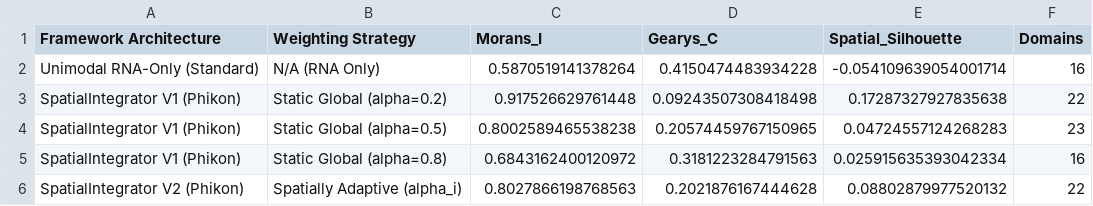
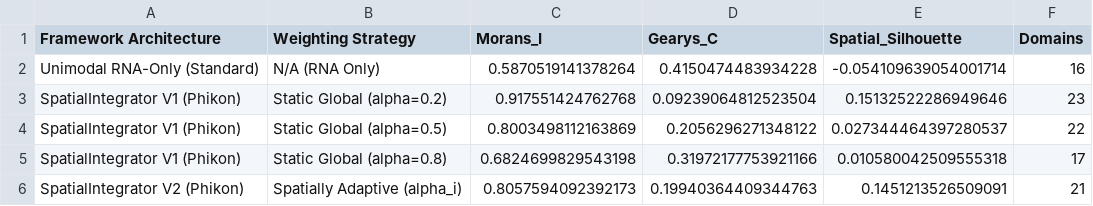
Before and after one commit to MrOnie/SpatialIntegrator, a CSV file: results/table1_v2_adaptive_consensus_benchmarks.csv, drawn as a sheet.

```diff
--- a/results/table1_v2_adaptive_consensus_benchmarks.csv
+++ b/results/table1_v2_adaptive_consensus_benchmarks.csv
@@ -2,5 +2,5 @@ Framework Architecture,Weighting Strategy,Morans_I,Gearys_C,Spatial_Silhouette,D
 Unimodal RNA-Only (Standard),N/A (RNA Only),0.5870519141378264,0.4150474483934228,-0.054109639054001714,16
-SpatialIntegrator V1 (Phikon),Static Global (alpha=0.2),0.917526629761448,0.09243507308418498,0.17287327927835638,22
-SpatialIntegrator V1 (Phikon),Static Global (alpha=0.5),0.8002589465538238,0.20574459767150965,0.04724557124268283,23
-SpatialIntegrator V1 (Phikon),Static Global (alpha=0.8),0.6843162400120972,0.3181223284791563,0.025915635393042334,16
-SpatialIntegrator V2 (Phikon),Spatially Adaptive (alpha_i),0.8027866198768563,0.2021876167444628,0.08802879977520132,22
+SpatialIntegrator V1 (Phikon),Static Global (alpha=0.2),0.917551424762768,0.09239064812523504,0.15132522286949646,23
+SpatialIntegrator V1 (Phikon),Static Global (alpha=0.5),0.8003498112163869,0.2056296271348122,0.027344464397280537,22
+SpatialIntegrator V1 (Phikon),Static Global (alpha=0.8),0.6824699829543198,0.31972177753921166,0.010580042509555318,17
+SpatialIntegrator V2 (Phikon),Spatially Adaptive (alpha_i),0.8057594092392173,0.19940364409344763,0.1451213526509091,21
```
Also changed, not shown: results/table2_v2_hd_xenium_multi_resolution.csv, results/table3_v2_boundary_signaling_biomarkers.csv, 10 other files.
